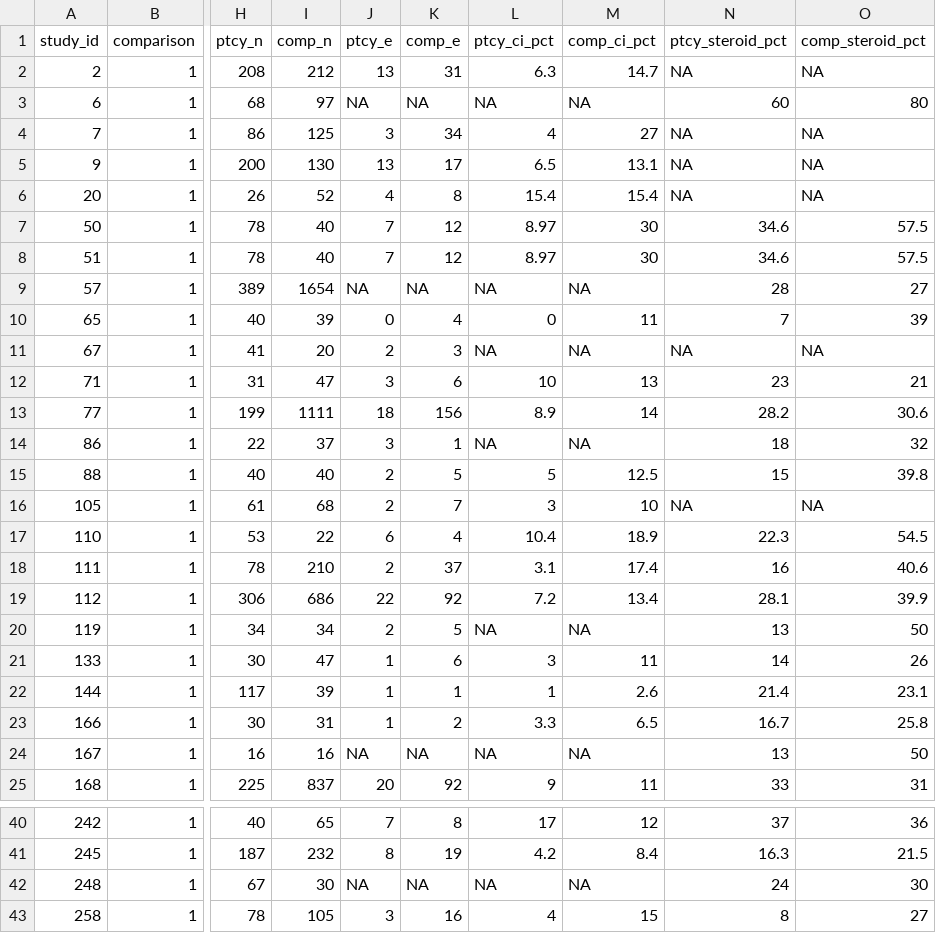
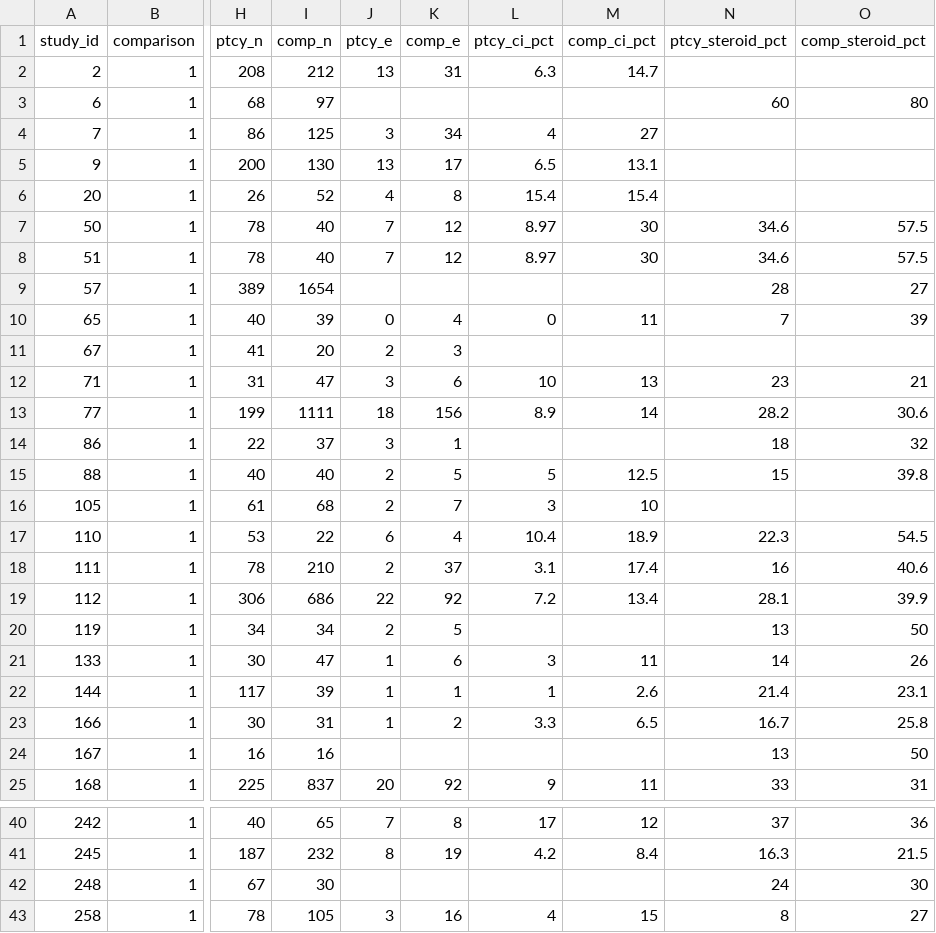
Before and after one commit to lewis-id-lab/ptcy-infection, a CSV file: data/analytic/C1_aGVHD_grade_III_IV.csv, drawn as a sheet; only a part is shown, gaps mark what is left out; the diff covers the shown part only; the diff names each change by its address in the sheet, - before the commit and + after, or states it on an @@ line.

```diff
--- a/data/analytic/C1_aGVHD_grade_III_IV.csv
+++ b/data/analytic/C1_aGVHD_grade_III_IV.csv
-N2 (ptcy_steroid_pct): NA
+N2 (ptcy_steroid_pct): (empty)
-O2 (comp_steroid_pct): NA
+O2 (comp_steroid_pct): (empty)
-J3 (ptcy_e): NA
+J3 (ptcy_e): (empty)
-K3 (comp_e): NA
+K3 (comp_e): (empty)
-L3 (ptcy_ci_pct): NA
+L3 (ptcy_ci_pct): (empty)
-M3 (comp_ci_pct): NA
+M3 (comp_ci_pct): (empty)
-N4:N6 (ptcy_steroid_pct): NA
+N4:N6 (ptcy_steroid_pct): (empty)
-O4:O6 (comp_steroid_pct): NA
+O4:O6 (comp_steroid_pct): (empty)
-J9 (ptcy_e): NA
+J9 (ptcy_e): (empty)
-K9 (comp_e): NA
+K9 (comp_e): (empty)
-L9 (ptcy_ci_pct): NA
+L9 (ptcy_ci_pct): (empty)
-M9 (comp_ci_pct): NA
+M9 (comp_ci_pct): (empty)
-L11 (ptcy_ci_pct): NA
+L11 (ptcy_ci_pct): (empty)
-M11 (comp_ci_pct): NA
+M11 (comp_ci_pct): (empty)
-N11 (ptcy_steroid_pct): NA
+N11 (ptcy_steroid_pct): (empty)
-O11 (comp_steroid_pct): NA
+O11 (comp_steroid_pct): (empty)
-L14 (ptcy_ci_pct): NA
+L14 (ptcy_ci_pct): (empty)
-M14 (comp_ci_pct): NA
+M14 (comp_ci_pct): (empty)
-N16 (ptcy_steroid_pct): NA
+N16 (ptcy_steroid_pct): (empty)
-O16 (comp_steroid_pct): NA
+O16 (comp_steroid_pct): (empty)
-L20 (ptcy_ci_pct): NA
+L20 (ptcy_ci_pct): (empty)
-M20 (comp_ci_pct): NA
+M20 (comp_ci_pct): (empty)
-J24 (ptcy_e): NA
+J24 (ptcy_e): (empty)
-K24 (comp_e): NA
+K24 (comp_e): (empty)
-L24 (ptcy_ci_pct): NA
+L24 (ptcy_ci_pct): (empty)
-M24 (comp_ci_pct): NA
+M24 (comp_ci_pct): (empty)
-J42 (ptcy_e): NA
+J42 (ptcy_e): (empty)
-K42 (comp_e): NA
+K42 (comp_e): (empty)
-L42 (ptcy_ci_pct): NA
+L42 (ptcy_ci_pct): (empty)
-M42 (comp_ci_pct): NA
+M42 (comp_ci_pct): (empty)
```
Also changed, not shown: 31 edited cells elsewhere in this file, data/analytic/C1_aGVHD_grade_II_IV.csv, data/analytic/C1_cGVHD_moderate_severe_NIH.csv, 57 other files.
